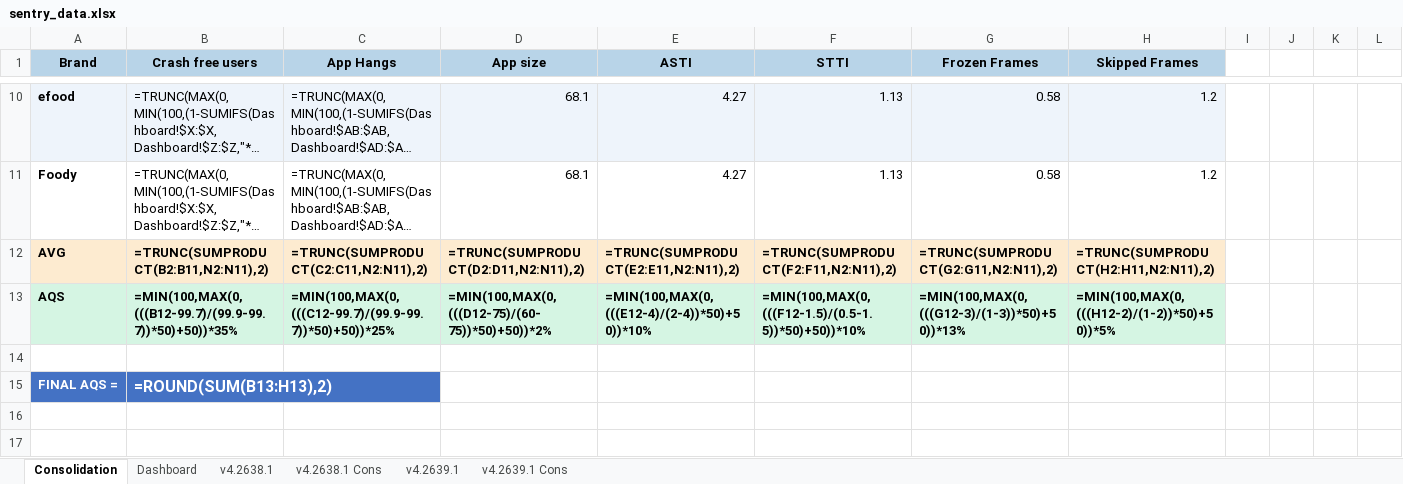
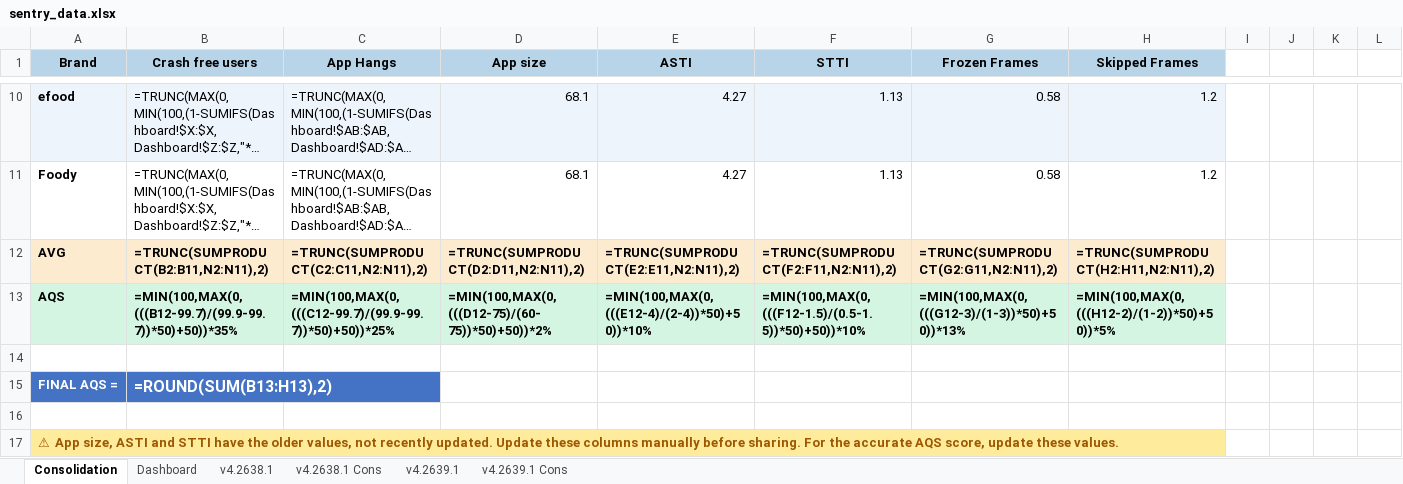
Before and after one commit to shilpa-bansal0401/rider-app-ios-reliability-dashboard, an Excel workbook: consolidation_report/sentry_data.xlsx, sheet Consolidation, drawn as a sheet; only a part is shown, gaps mark what is left out; long unchanged cells end in …; values as stored, in another font and other column widths than the file's, no borders; formulas without a stored value are shown as written; rows hold the shown columns only; the diff names each change by its address in the sheet, - before the commit and + after, or states it on an @@ line.

```diff
--- a/consolidation_report/sentry_data.xlsx (sheet Consolidation)
+++ b/consolidation_report/sentry_data.xlsx (sheet Consolidation)
+row 16: (empty)
+row 17: ⚠ App size, ASTI and STTI have the older values, not recently updated. Update these columns manually before sharing. For the accurate AQS score, update these values.
```
Also changed, not shown: sheet v4.2639.1, sheet v4.2638.1, sheet Dashboard, 3 other files.
